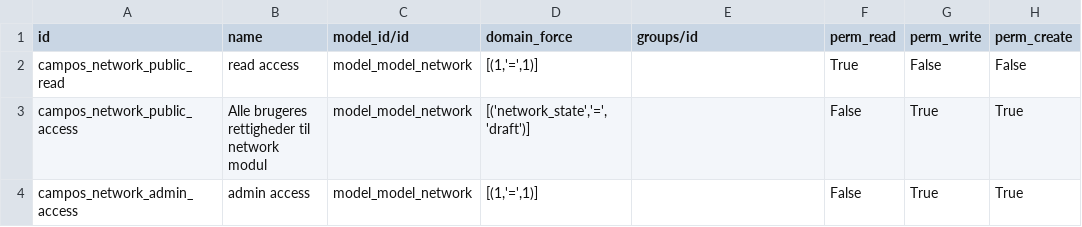
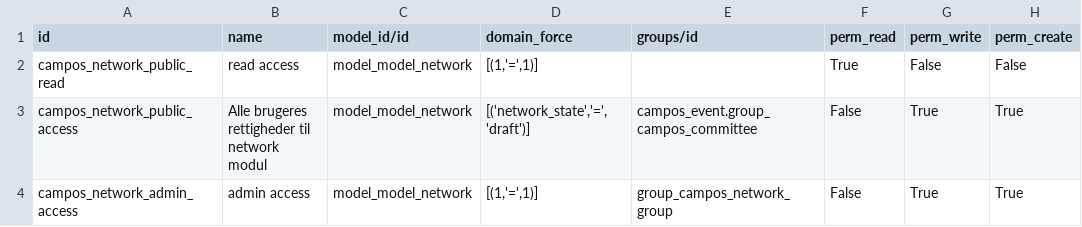
Before and after one commit to sl2017/campos, a CSV file: campos_network/security/ir.rule.csv, drawn as a sheet; only a part is shown; the diff names each change by its address in the sheet, - before the commit and + after, or states it on an @@ line.

Commit message:
Access rules

```diff
--- a/campos_network/security/ir.rule.csv
+++ b/campos_network/security/ir.rule.csv
-E3 (groups/id): (empty)
+E3 (groups/id): campos_event.group_campos_committee
-E4 (groups/id): (empty)
+E4 (groups/id): group_campos_network_group
```
